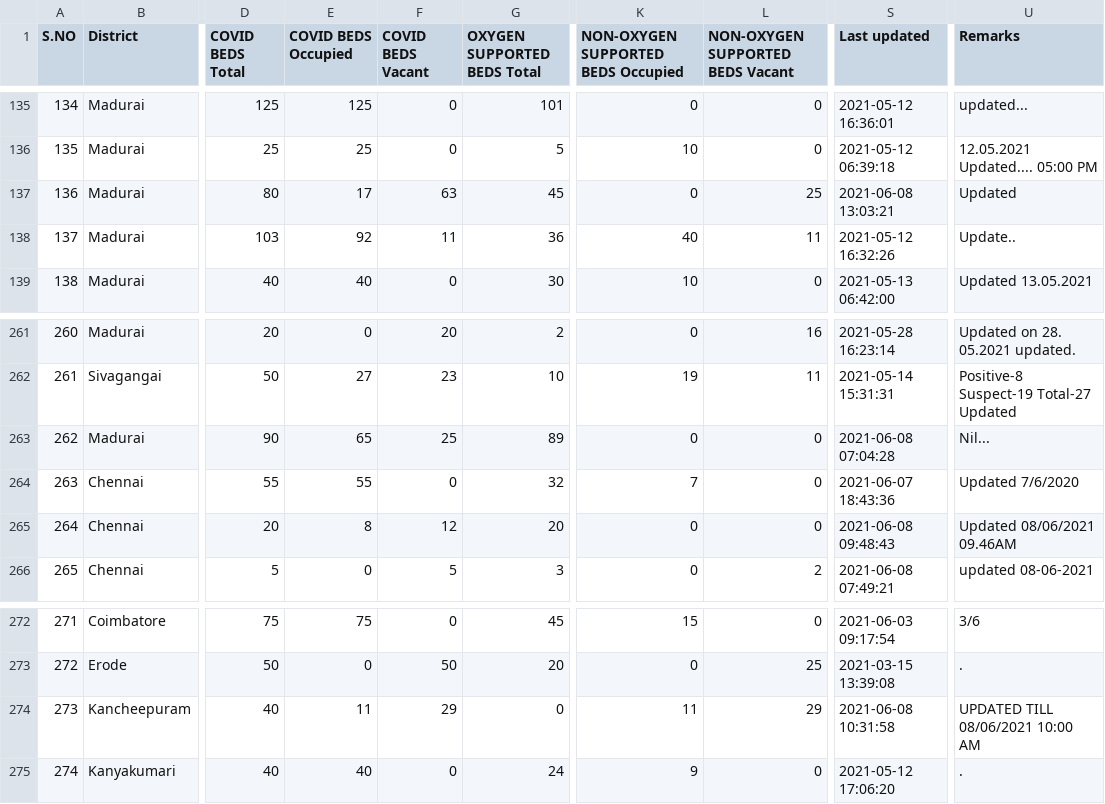
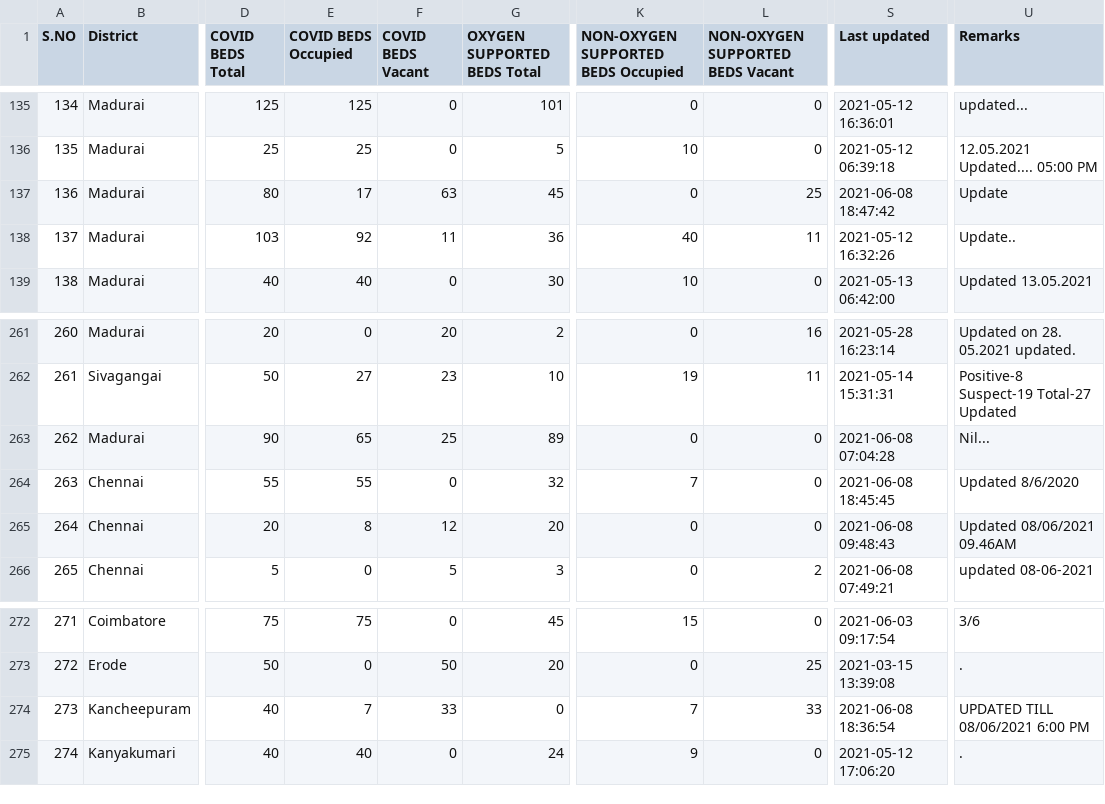
Before and after one commit to stopcoronatn/stopcoronatn.github.io, a CSV file: data/beds.csv, drawn as a sheet; only a part is shown, gaps mark what is left out; the diff names each change by its address in the sheet, - before the commit and + after, or states it on an @@ line.

```diff
--- a/data/beds.csv
+++ b/data/beds.csv
-S137 (Last updated): 2021-06-08 13:03:21
+S137 (Last updated): 2021-06-08 18:47:42
-U137 (Remarks): Updated
+U137 (Remarks): Update
-S264 (Last updated): 2021-06-07 18:43:36
+S264 (Last updated): 2021-06-08 18:45:45
-U264 (Remarks): Updated 7/6/2020
+U264 (Remarks): Updated 8/6/2020
-E274 (COVID BEDS Occupied): 11
+E274 (COVID BEDS Occupied): 7
-F274 (COVID BEDS Vacant): 29
+F274 (COVID BEDS Vacant): 33
-K274: 11
+K274: 7
-L274 (NON-OXYGEN SUPPORTED BEDS Vacant): 29
+L274 (NON-OXYGEN SUPPORTED BEDS Vacant): 33
-S274 (Last updated): 2021-06-08 10:31:58
+S274 (Last updated): 2021-06-08 18:36:54
-U274 (Remarks): UPDATED TILL 08/06/2021 10:00 AM
+U274 (Remarks): UPDATED TILL 08/06/2021 6:00 PM
```
